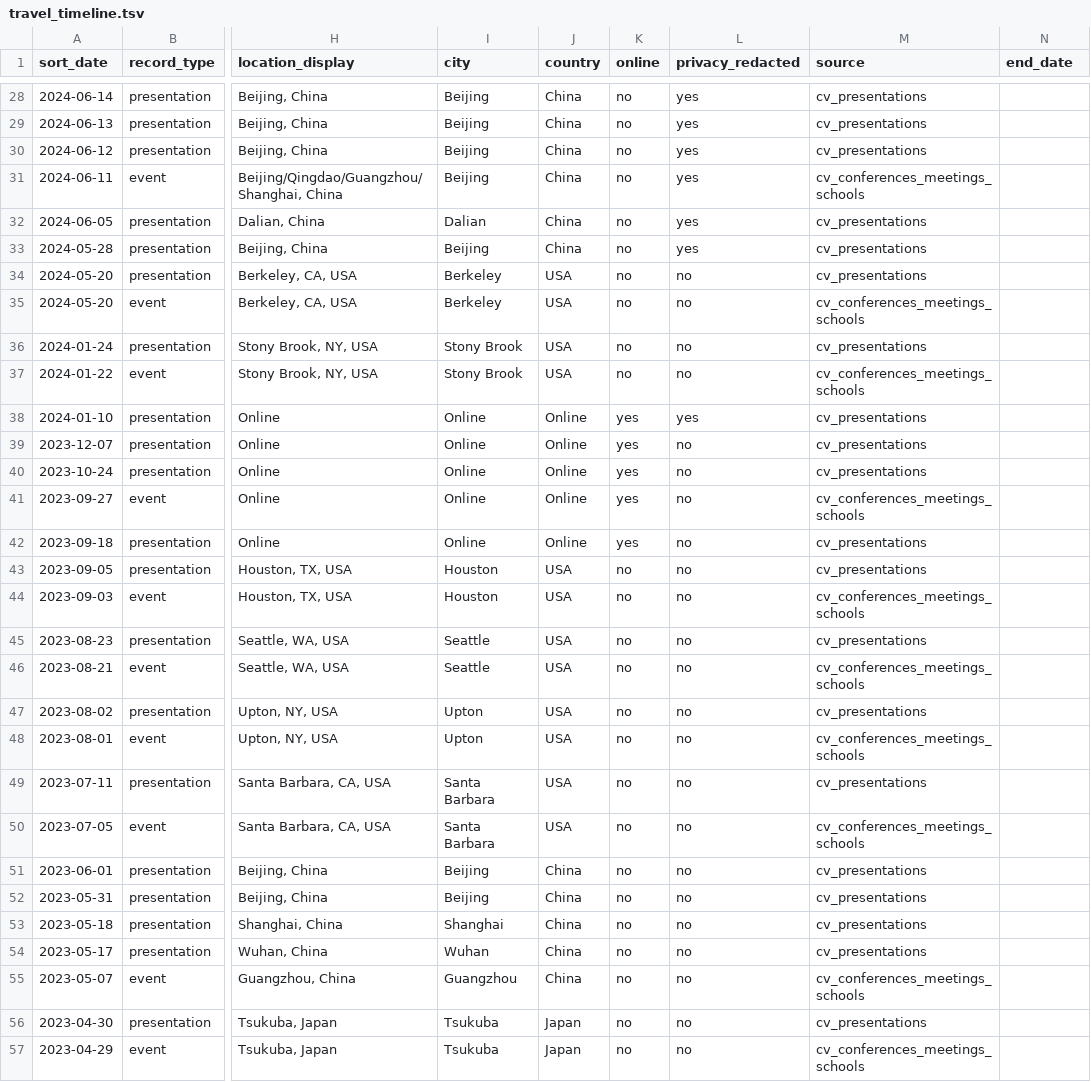
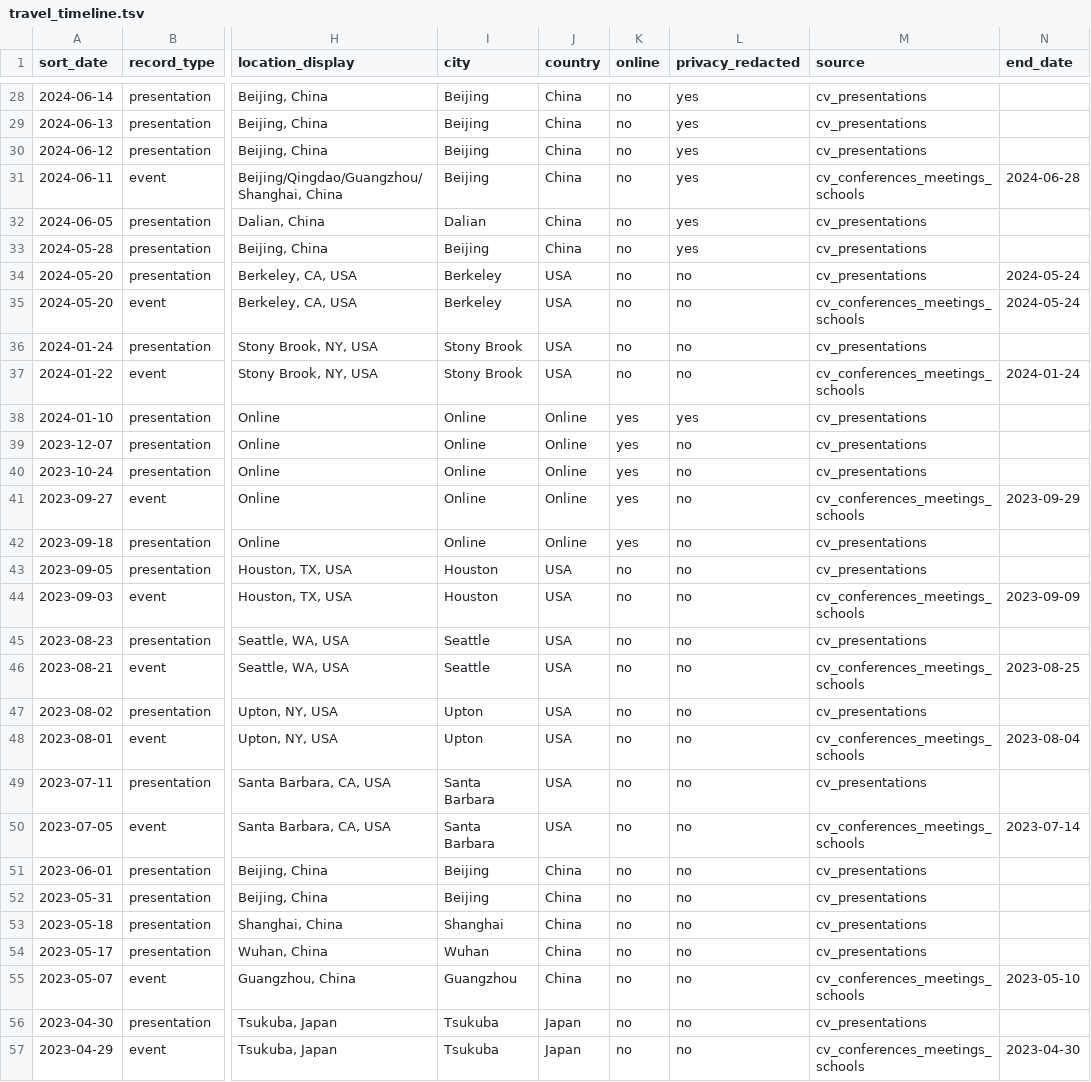
Before and after one commit to LipeiDu/lipeidu.github.io, a TSV file: assets/travel_timeline.tsv, drawn as a sheet; only a part is shown, gaps mark what is left out; the diff covers the shown part only; the diff names each change by its address in the sheet, - before the commit and + after, or states it on an @@ line.

Commit message:
Populate event end dates from CV conference/meeting/school ranges

```diff
--- a/assets/travel_timeline.tsv
+++ b/assets/travel_timeline.tsv
-N31 (end_date): (empty)
+N31 (end_date): 2024-06-28
-N34:N35 (end_date): (empty)
+N34:N35 (end_date): 2024-05-24
-N37 (end_date): (empty)
+N37 (end_date): 2024-01-24
-N41 (end_date): (empty)
+N41 (end_date): 2023-09-29
-N44 (end_date): (empty)
+N44 (end_date): 2023-09-09
-N46 (end_date): (empty)
+N46 (end_date): 2023-08-25
-N48 (end_date): (empty)
+N48 (end_date): 2023-08-04
-N50 (end_date): (empty)
+N50 (end_date): 2023-07-14
-N55 (end_date): (empty)
+N55 (end_date): 2023-05-10
-N57 (end_date): (empty)
+N57 (end_date): 2023-04-30
```
Also changed, not shown: 56 edited cells elsewhere in this file.
